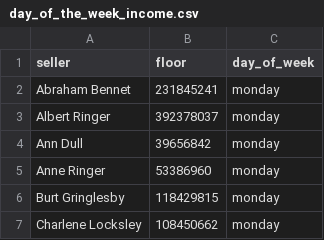
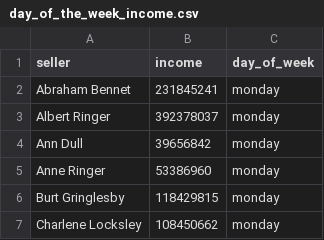
Before and after one commit to SHAlevtina/data-analytics-project-92, a CSV file: day_of_the_week_income.csv, drawn as a sheet; only a part is shown.

Commit message:
Add files via upload

```diff
--- a/day_of_the_week_income.csv
+++ b/day_of_the_week_income.csv
@@ -1,2 +1,2 @@
-"seller","floor","day_of_week"
+"seller","income","day_of_week"
 Abraham Bennet,231845241,monday
```
